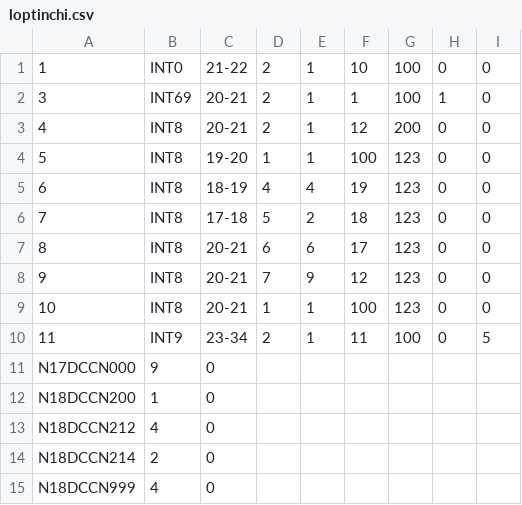
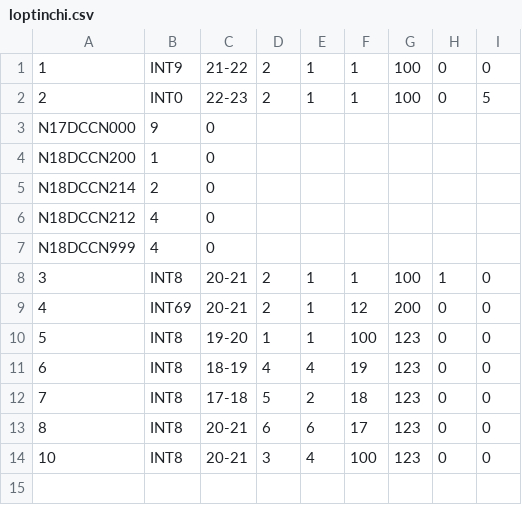
Before and after one commit to WalterClementsJr/CppApp, a CSV file: build/data/loptinchi.csv, drawn as a sheet.

```diff
--- a/build/data/loptinchi.csv
+++ b/build/data/loptinchi.csv
@@ -1,4 +1,10 @@
-1|INT0|21-22|2|1|10|100|0|0
-3|INT69|20-21|2|1|1|100|1|0
-4|INT8|20-21|2|1|12|200|0|0
+1|INT9|21-22|2|1|1|100|0|0
+2|INT0|22-23|2|1|1|100|0|5
+N17DCCN000|9|0
+N18DCCN200|1|0
+N18DCCN214|2|0
+N18DCCN212|4|0
+N18DCCN999|4|0
+3|INT8|20-21|2|1|1|100|1|0
+4|INT69|20-21|2|1|12|200|0|0
 5|INT8|19-20|1|1|100|123|0|0
@@ -7,9 +13,2 @@
 8|INT8|20-21|6|6|17|123|0|0
-9|INT8|20-21|7|9|12|123|0|0
-10|INT8|20-21|1|1|100|123|0|0
-11|INT9|23-34|2|1|11|100|0|5
-N17DCCN000|9|0
-N18DCCN200|1|0
-N18DCCN212|4|0
-N18DCCN214|2|0
-N18DCCN999|4|0
+10|INT8|20-21|3|4|100|123|0|0
```
Also changed, not shown: 2 other files.
